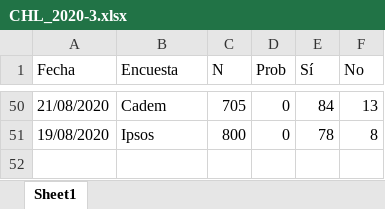
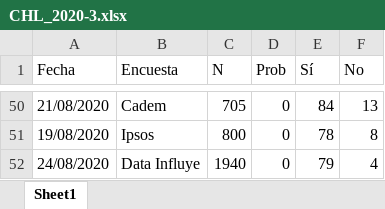
Before and after one commit to tresquintos/tresquintos.github.io, an Excel workbook: files/polls/CHL_2020-3.xlsx, sheet Sheet1, drawn as a sheet; only a part is shown, gaps mark what is left out; values as stored, in another font and other column widths than the file's, no borders; the diff names each change by its address in the sheet, - before the commit and + after, or states it on an @@ line.

```diff
--- a/files/polls/CHL_2020-3.xlsx (sheet Sheet1)
+++ b/files/polls/CHL_2020-3.xlsx (sheet Sheet1)
+row 52: 24/08/2020 | Data Influye | 1940 | 0 | 79 | 4
```
Also changed, not shown: files/polls/CHL_2020-1.xlsx, files/polls/CHL_2020-2.xlsx, 33 other files.
